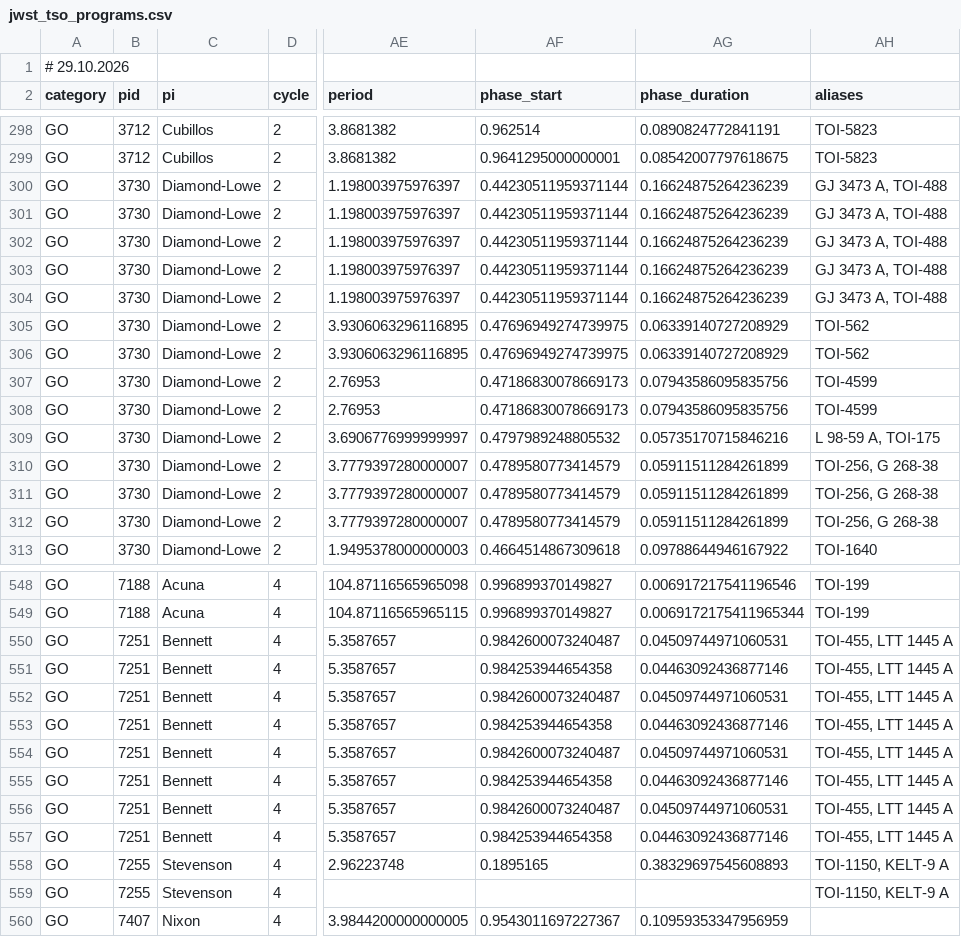
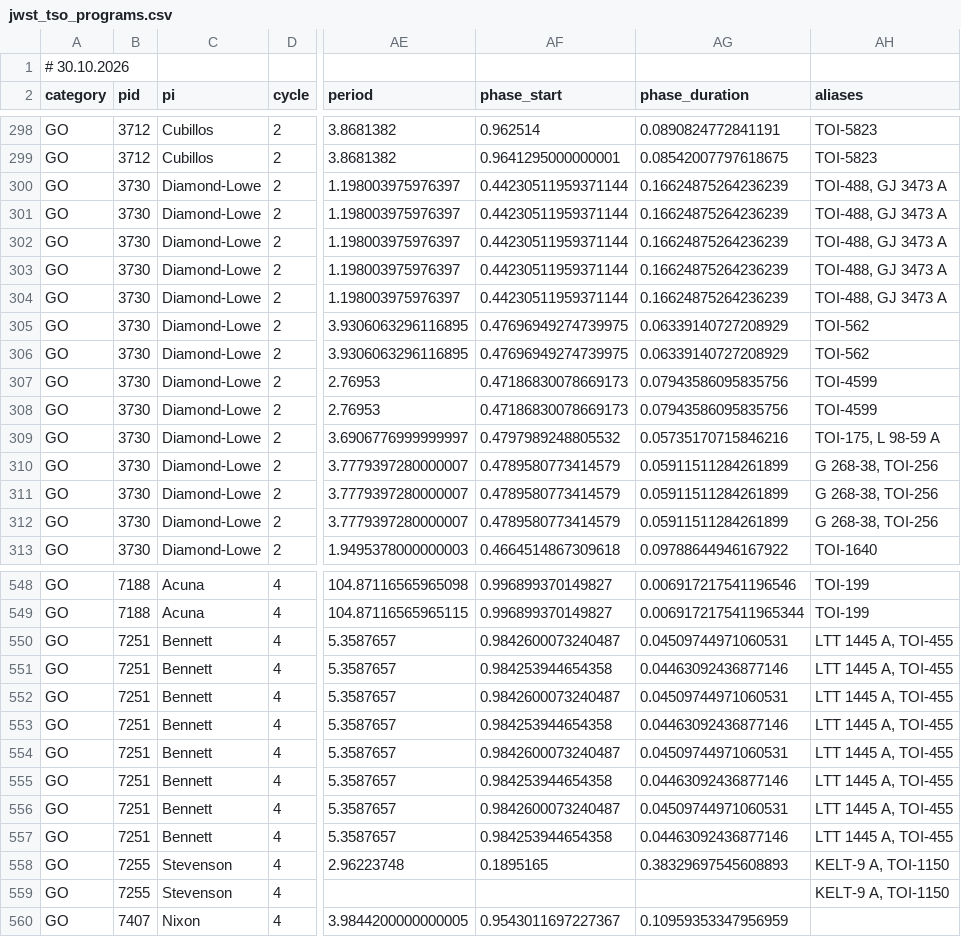
Before and after one commit to pcubillos/jwst_table, a CSV file: public/jwst_tso_programs.csv, drawn as a sheet; only a part is shown, gaps mark what is left out; the diff covers the shown part only; the diff names each change by its address in the sheet, - before the commit and + after, or states it on an @@ line.

```diff
--- a/public/jwst_tso_programs.csv
+++ b/public/jwst_tso_programs.csv
-A1 (category): # 29.10.2026
+A1 (category): # 30.10.2026
-AH300:AH304 (aliases): GJ 3473 A, TOI-488
+AH300:AH304 (aliases): TOI-488, GJ 3473 A
-AH309 (aliases): L 98-59 A, TOI-175
+AH309 (aliases): TOI-175, L 98-59 A
-AH310:AH312 (aliases): TOI-256, G 268-38
+AH310:AH312 (aliases): G 268-38, TOI-256
-AH550:AH557 (aliases): TOI-455, LTT 1445 A
+AH550:AH557 (aliases): LTT 1445 A, TOI-455
-AH558:AH559 (aliases): TOI-1150, KELT-9 A
+AH558:AH559 (aliases): KELT-9 A, TOI-1150
```
Also changed, not shown: 95 edited cells elsewhere in this file.
